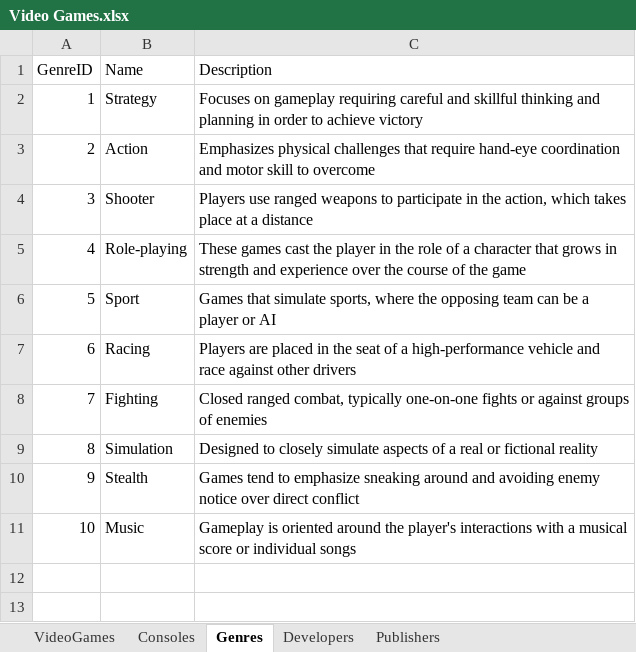
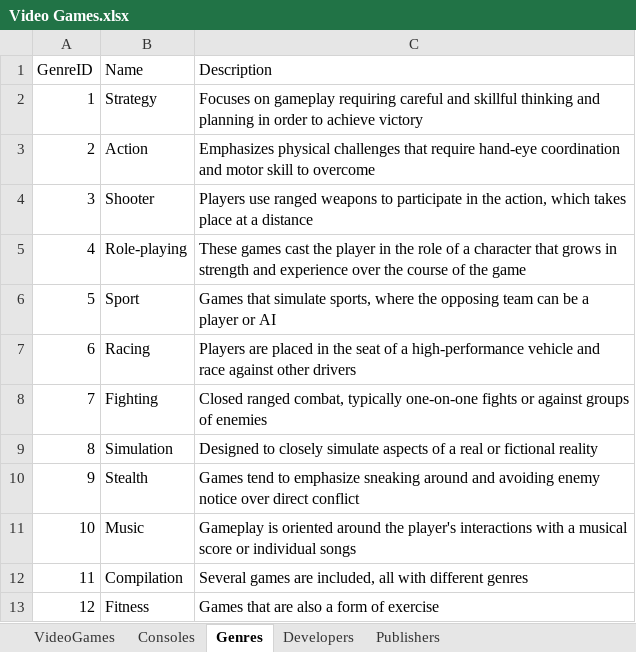
Before and after one commit to ajordan226/Video-Games, an Excel workbook: Video Games.xlsx, sheet Genres, drawn as a sheet; values as stored, in another font and other column widths than the file's, no borders; the diff names each change by its address in the sheet, - before the commit and + after, or states it on an @@ line.

Commit message:
Finished digital ps4 games. Missing some dates. Onto Developers

```diff
--- a/Video Games.xlsx (sheet Genres)
+++ b/Video Games.xlsx (sheet Genres)
+row 12: 11 | Compilation | Several games are included, all with different genres
+row 13: 12 | Fitness | Games that are also a form of exercise
```
Also changed, not shown: sheet VideoGames, sheet Developers.
